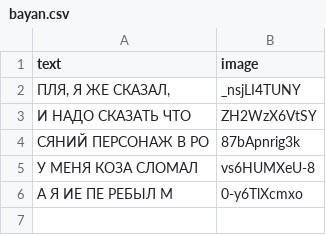
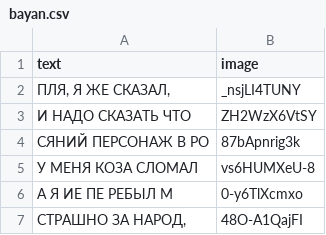
Before and after one commit to retroflexivity/wandering_tokamak, a CSV file: bayan.csv, drawn as a sheet; the diff names each change by its address in the sheet, - before the commit and + after, or states it on an @@ line.

```diff
--- a/bayan.csv
+++ b/bayan.csv
+row 7: СТРАШНО ЗА НАРОД, | 48O-A1QajFI
```
Also changed, not shown: 2 other files.
